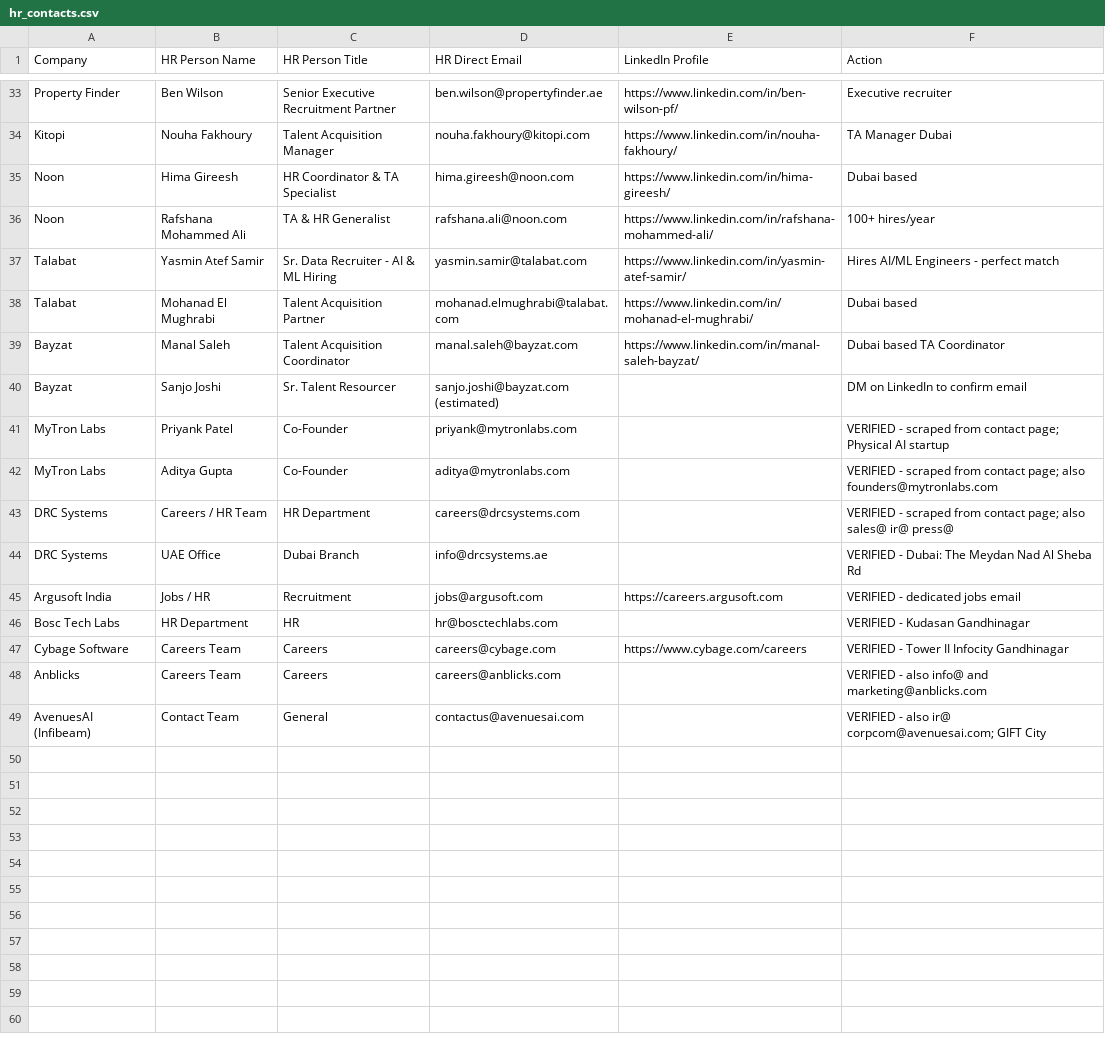
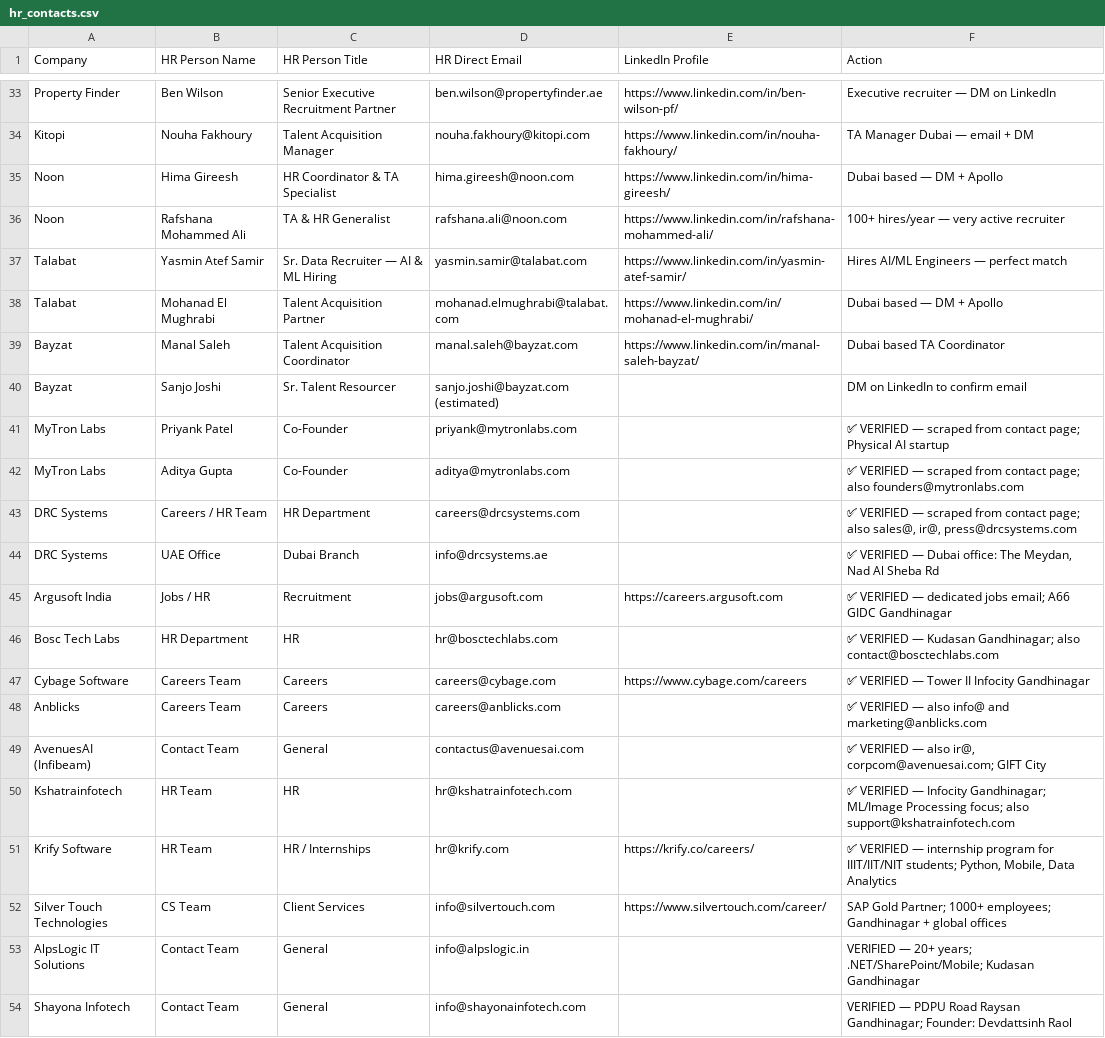
Before and after one commit to Arunendra21/outreach-emails, a CSV file: hr_contacts.csv, drawn as a sheet; only a part is shown, gaps mark what is left out; the diff covers the shown part only; the diff names each change by its address in the sheet, - before the commit and + after, or states it on an @@ line.

```diff
--- a/hr_contacts.csv
+++ b/hr_contacts.csv
-F33 (Action): Executive recruiter
+F33 (Action): Executive recruiter — DM on LinkedIn
-F34 (Action): TA Manager Dubai
+F34 (Action): TA Manager Dubai — email + DM
-F35 (Action): Dubai based
+F35 (Action): Dubai based — DM + Apollo
-F36 (Action): 100+ hires/year
+F36 (Action): 100+ hires/year — very active recruiter
-C37 (HR Person Title): Sr. Data Recruiter - AI & ML Hiring
+C37 (HR Person Title): Sr. Data Recruiter — AI & ML Hiring
-F37 (Action): Hires AI/ML Engineers - perfect match
+F37 (Action): Hires AI/ML Engineers — perfect match
-F38 (Action): Dubai based
+F38 (Action): Dubai based — DM + Apollo
-F41 (Action): VERIFIED - scraped from…
+F41 (Action): ✅ VERIFIED — scraped from…
-F42 (Action): VERIFIED - scraped from…
+F42 (Action): ✅ VERIFIED — scraped from…
-F43 (Action): VERIFIED - scraped from contact page; also sales@ ir@ press@
+F43 (Action): ✅ VERIFIED — scraped from contact page; also sales@, ir@, press@drcsystems.com
-F44 (Action): VERIFIED - Dubai: The Meydan Nad Al…
+F44 (Action): ✅ VERIFIED — Dubai office: The Meydan, Nad Al…
-F45 (Action): VERIFIED - dedicated jobs email
+F45 (Action): ✅ VERIFIED — dedicated jobs email; A66 GIDC Gandhinagar
-F46 (Action): VERIFIED - Kudasan Gandhinagar
+F46 (Action): ✅ VERIFIED — Kudasan Gandhinagar; also contact@bosctechlabs.com
-F47 (Action): VERIFIED - Tower II Infocity Gandhinagar
+F47 (Action): ✅ VERIFIED — Tower II Infocity Gandhinagar
-F48 (Action): VERIFIED - also info@…
+F48 (Action): ✅ VERIFIED — also info@…
-F49 (Action): VERIFIED - also ir@ corpcom@avenuesai.com; GIFT…
+F49 (Action): ✅ VERIFIED — also ir@, corpcom@avenuesai.com; GIFT…
+row 50: Kshatrainfotech | HR Team | HR | hr@kshatrainfotech.com |  | ✅ VERIFIED — Infocity Gandhinagar; ML/Image Processing focus; also support@kshatrainfotech.com
+row 51: Krify Software | HR Team | HR / Internships | hr@krify.com | https://krify.co/careers/ | ✅ VERIFIED — internship program for IIIT/IIT/NIT students; Python, Mobile, Data Analytics
+row 52: Silver Touch Technologies | CS Team | Client Services | info@silvertouch.com | https://www.silvertouch.com/career/ | SAP Gold Partner; 1000+ employees; Gandhinagar + global offices
+row 53: AlpsLogic IT Solutions | Contact Team | General | info@alpslogic.in |  | VERIFIED — 20+ years; .NET/SharePoint/Mobile; Kudasan Gandhinagar
+row 54: Shayona Infotech | Contact Team | General | info@shayonainfotech.com |  | VERIFIED — PDPU Road Raysan Gandhinagar; Founder: Devdattsinh Raol
```
Also changed, not shown: 29 edited cells elsewhere in this file, emails.csv, 2 other files.
